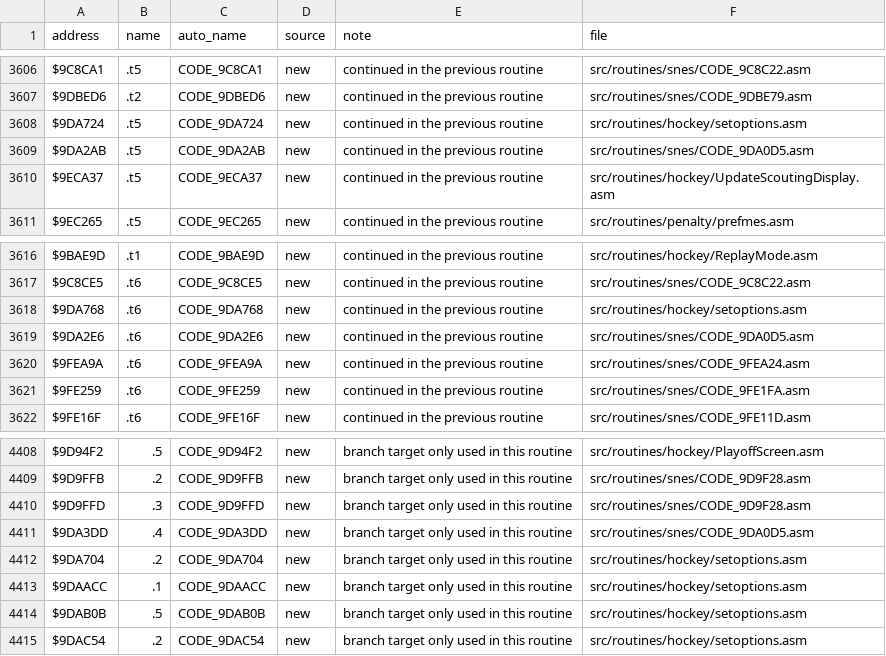
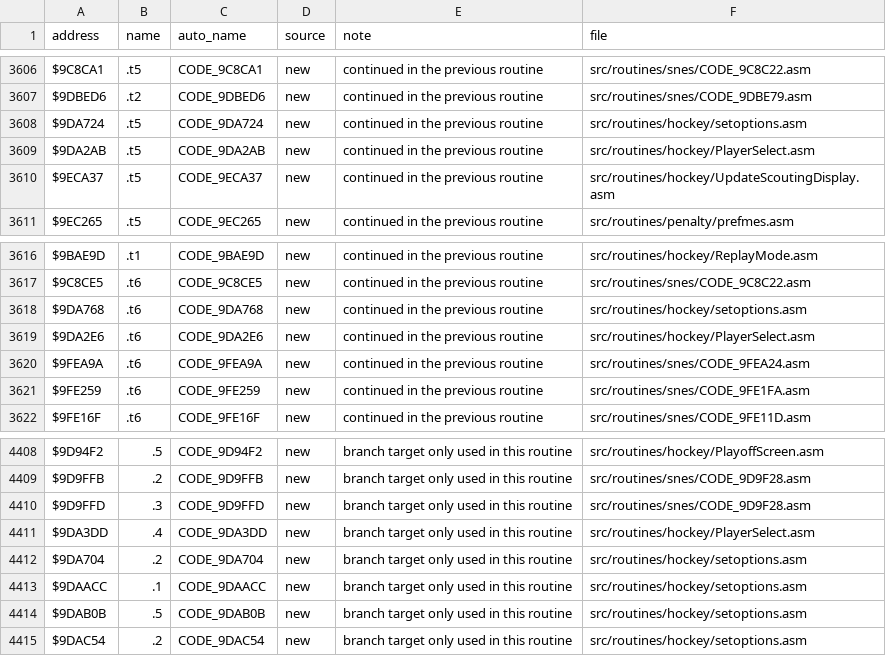
Before and after one commit to Mhopkinsinc/NHL94SNES, a CSV file: docs/name_map.csv, drawn as a sheet; only a part is shown, gaps mark what is left out; the diff covers the shown part only.

```diff
--- a/docs/name_map.csv
+++ b/docs/name_map.csv
@@ -3608,3 +3608,3 @@ $9DBED6,.t2,CODE_9DBED6,new,continued in the previous routine,src/routines/snes/
 $9DA724,.t5,CODE_9DA724,new,continued in the previous routine,src/routines/hockey/setoptions.asm
-$9DA2AB,.t5,CODE_9DA2AB,new,continued in the previous routine,src/routines/snes/CODE_9DA0D5.asm
+$9DA2AB,.t5,CODE_9DA2AB,new,continued in the previous routine,src/routines/hockey/PlayerSelect.asm
 $9ECA37,.t5,CODE_9ECA37,new,continued in the previous routine,src/routines/hockey/UpdateScoutingDisplay.asm
@@ -3618,3 +3618,3 @@ $9C8CE5,.t6,CODE_9C8CE5,new,continued in the previous routine,src/routines/snes/
 $9DA768,.t6,CODE_9DA768,new,continued in the previous routine,src/routines/hockey/setoptions.asm
-$9DA2E6,.t6,CODE_9DA2E6,new,continued in the previous routine,src/routines/snes/CODE_9DA0D5.asm
+$9DA2E6,.t6,CODE_9DA2E6,new,continued in the previous routine,src/routines/hockey/PlayerSelect.asm
 $9FEA9A,.t6,CODE_9FEA9A,new,continued in the previous routine,src/routines/snes/CODE_9FEA24.asm
@@ -4410,3 +4410,3 @@ $9D9FFB,.2,CODE_9D9FFB,new,branch target only used in this routine,src/routines/
 $9D9FFD,.3,CODE_9D9FFD,new,branch target only used in this routine,src/routines/snes/CODE_9D9F28.asm
-$9DA3DD,.4,CODE_9DA3DD,new,branch target only used in this routine,src/routines/snes/CODE_9DA0D5.asm
+$9DA3DD,.4,CODE_9DA3DD,new,branch target only used in this routine,src/routines/hockey/PlayerSelect.asm
 $9DA704,.2,CODE_9DA704,new,branch target only used in this routine,src/routines/hockey/setoptions.asm
```
Also changed, not shown: 8 added rows and 15 edited cells elsewhere in this file, 13 other files.
